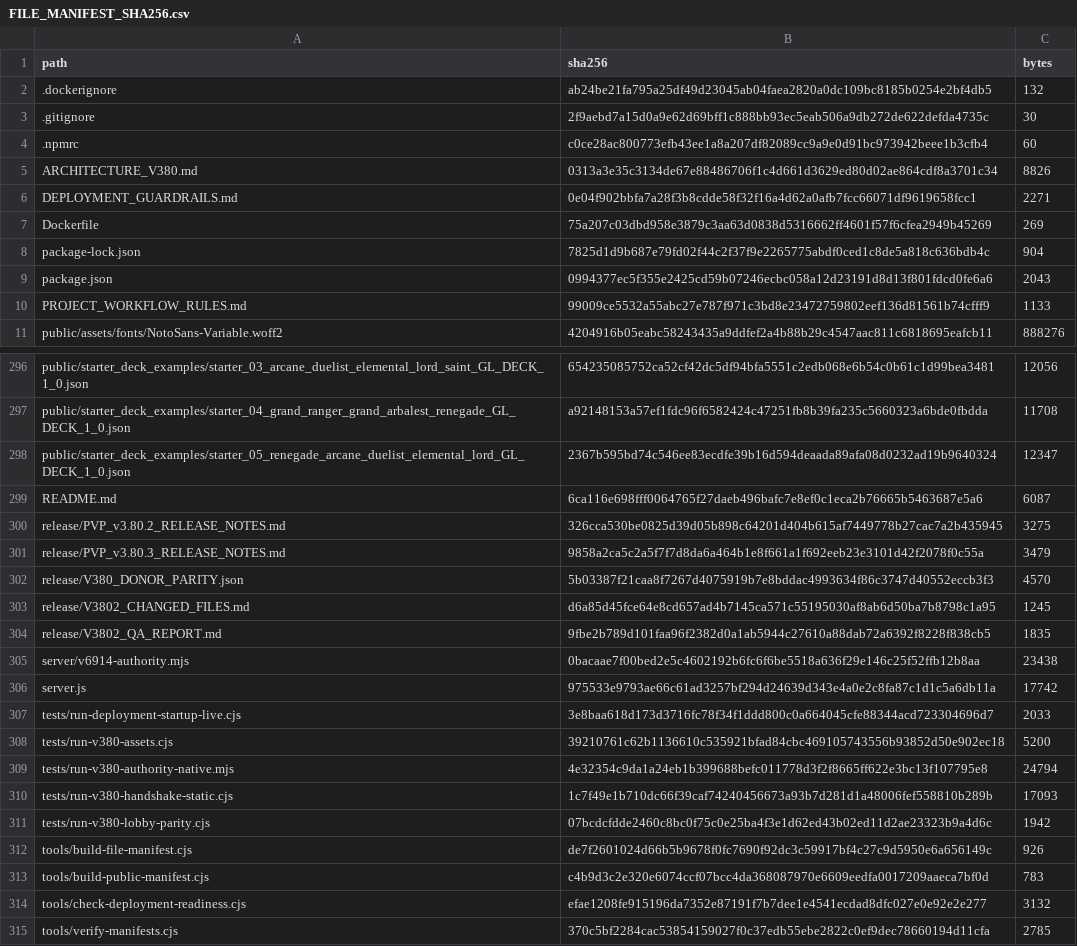
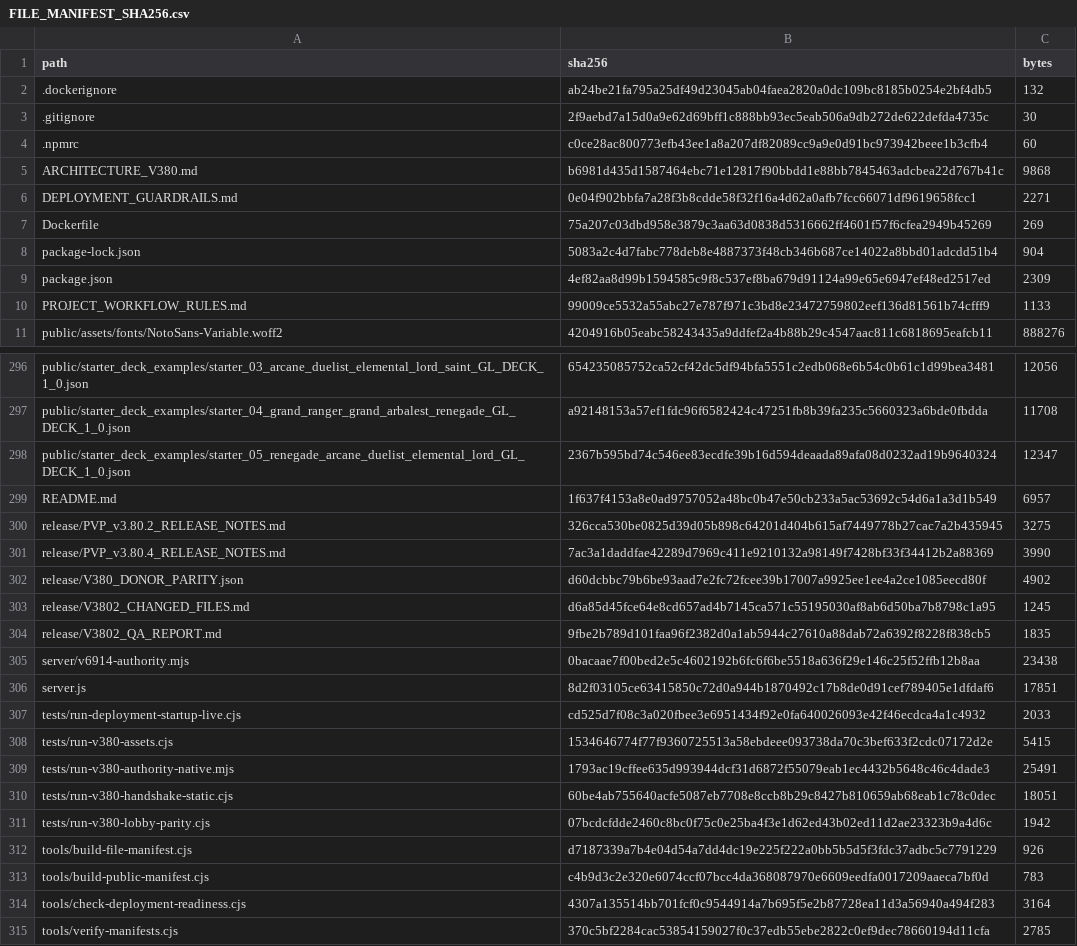
Before and after one commit to GrandisLegacyTCG/Grandis-Legacy-PvP-Trial, a CSV file: FILE_MANIFEST_SHA256.csv, drawn as a sheet; only a part is shown, gaps mark what is left out; the diff covers the shown part only.

```diff
--- a/FILE_MANIFEST_SHA256.csv
+++ b/FILE_MANIFEST_SHA256.csv
@@ -4,7 +4,7 @@ path,sha256,bytes
 .npmrc,c0ce28ac800773efb43ee1a8a207df82089cc9a9e0d91bc973942beee1b3cfb4,60
-ARCHITECTURE_V380.md,0313a3e35c3134de67e88486706f1c4d661d3629ed80d02ae864cdf8a3701c34,8826
+ARCHITECTURE_V380.md,b6981d435d1587464ebc71e12817f90bbdd1e88bb7845463adcbea22d767b41c,9868
 DEPLOYMENT_GUARDRAILS.md,0e04f902bbfa7a28f3b8cdde58f32f16a4d62a0afb7fcc66071df9619658fcc1,2271
 Dockerfile,75a207c03dbd958e3879c3aa63d0838d5316662ff4601f57f6cfea2949b45269,269
-package-lock.json,7825d1d9b687e79fd02f44c2f37f9e2265775abdf0ced1c8de5a818c636bdb4c,904
-package.json,0994377ec5f355e2425cd59b07246ecbc058a12d23191d8d13f801fdcd0fe6a6,2043
+package-lock.json,5083a2c4d7fabc778deb8e4887373f48cb346b687ce14022a8bbd01adcdd51b4,904
+package.json,4ef82aa8d99b1594585c9f8c537ef8ba679d91124a99e65e6947ef48ed2517ed,2309
 PROJECT_WORKFLOW_RULES.md,99009ce5532a55abc27e787f971c3bd8e23472759802eef136d81561b74cfff9,1133
@@ -298,6 +298,6 @@ public/starter_deck_examples/starter_04_grand_ranger_grand_arbalest_renegade_GL_
 public/starter_deck_examples/starter_05_renegade_arcane_duelist_elemental_lord_GL_DECK_1_0.json,2367b595bd74c546ee83ecdfe39b16d594deaada89afa08d0232ad19b9640324,12347
-README.md,6ca116e698fff0064765f27daeb496bafc7e8ef0c1eca2b76665b5463687e5a6,6087
+README.md,1f637f4153a8e0ad9757052a48bc0b47e50cb233a5ac53692c54d6a1a3d1b549,6957
 release/PVP_v3.80.2_RELEASE_NOTES.md,326cca530be0825d39d05b898c64201d404b615af7449778b27cac7a2b435945,3275
-release/PVP_v3.80.3_RELEASE_NOTES.md,9858a2ca5c2a5f7f7d8da6a464b1e8f661a1f692eeb23e3101d42f2078f0c55a,3479
-release/V380_DONOR_PARITY.json,5b03387f21caa8f7267d4075919b7e8bddac4993634f86c3747d40552eccb3f3,4570
+release/PVP_v3.80.4_RELEASE_NOTES.md,7ac3a1daddfae42289d7969c411e9210132a98149f7428bf33f34412b2a88369,3990
+release/V380_DONOR_PARITY.json,d60dcbbc79b6be93aad7e2fc72fcee39b17007a9925ee1ee4a2ce1085eecd80f,4902
 release/V3802_CHANGED_FILES.md,d6a85d45fce64e8cd657ad4b7145ca571c55195030af8ab6d50ba7b8798c1a95,1245
@@ -305,11 +305,11 @@ release/V3802_QA_REPORT.md,9fbe2b789d101faa96f2382d0a1ab5944c27610a88dab72a6392f
 server/v6914-authority.mjs,0bacaae7f00bed2e5c4602192b6fc6f6be5518a636f29e146c25f52ffb12b8aa,23438
-server.js,975533e9793ae66c61ad3257bf294d24639d343e4a0e2c8fa87c1d1c5a6db11a,17742
-tests/run-deployment-startup-live.cjs,3e8baa618d173d3716fc78f34f1ddd800c0a664045cfe88344acd723304696d7,2033
-tests/run-v380-assets.cjs,39210761c62b1136610c535921bfad84cbc469105743556b93852d50e902ec18,5200
-tests/run-v380-authority-native.mjs,4e32354c9da1a24eb1b399688befc011778d3f2f8665ff622e3bc13f107795e8,24794
-tests/run-v380-handshake-static.cjs,1c7f49e1b710dc66f39caf74240456673a93b7d281d1a48006fef558810b289b,17093
+server.js,8d2f03105ce63415850c72d0a944b1870492c17b8de0d91cef789405e1dfdaf6,17851
+tests/run-deployment-startup-live.cjs,cd525d7f08c3a020fbee3e6951434f92e0fa640026093e42f46ecdca4a1c4932,2033
+tests/run-v380-assets.cjs,1534646774f77f9360725513a58ebdeee093738da70c3bef633f2cdc07172d2e,5415
+tests/run-v380-authority-native.mjs,1793ac19cffee635d993944dcf31d6872f55079eab1ec4432b5648c46c4dade3,25491
+tests/run-v380-handshake-static.cjs,60be4ab755640acfe5087eb7708e8ccb8b29c8427b810659ab68eab1c78c0dec,18051
 tests/run-v380-lobby-parity.cjs,07bcdcfdde2460c8bc0f75c0e25ba4f3e1d62ed43b02ed11d2ae23323b9a4d6c,1942
-tools/build-file-manifest.cjs,de7f2601024d66b5b9678f0fc7690f92dc3c59917bf4c27c9d5950e6a656149c,926
+tools/build-file-manifest.cjs,d7187339a7b4e04d54a7dd4dc19e225f222a0bb5b5d5f3fdc37adbc5c7791229,926
 tools/build-public-manifest.cjs,c4b9d3c2e320e6074ccf07bcc4da368087970e6609eedfa0017209aaeca7bf0d,783
-tools/check-deployment-readiness.cjs,efae1208fe915196da7352e87191f7b7dee1e4541ecdad8dfc027e0e92e2e277,3132
+tools/check-deployment-readiness.cjs,4307a135514bb701fcf0c9544914a7b695f5e2b87728ea11d3a56940a494f283,3164
 tools/verify-manifests.cjs,370c5bf2284cac53854159027f0c37edb55ebe2822c0ef9dec78660194d11cfa,2785
```
Also changed, not shown: 9 edited cells elsewhere in this file, public/PVP_FRONTEND_SHA256.csv, 18 other files.
